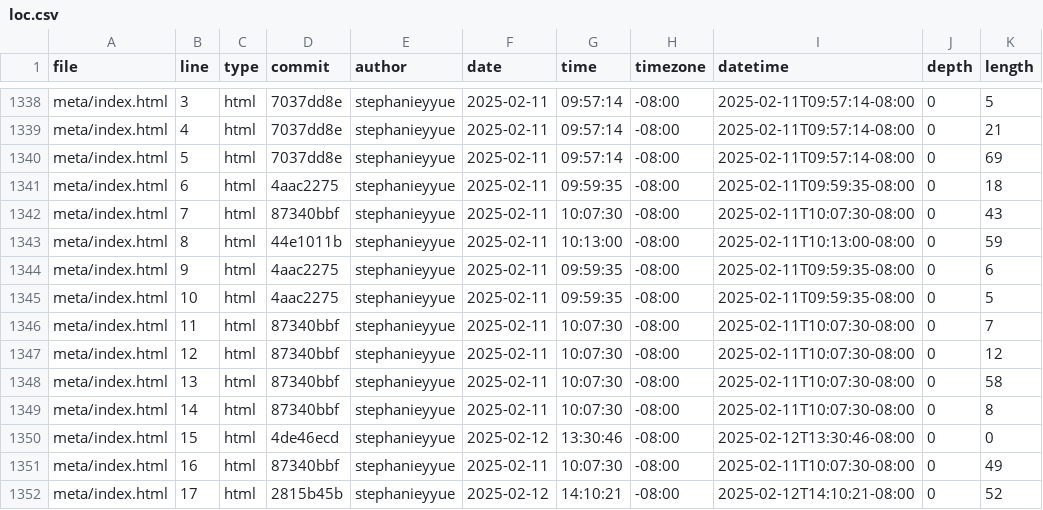
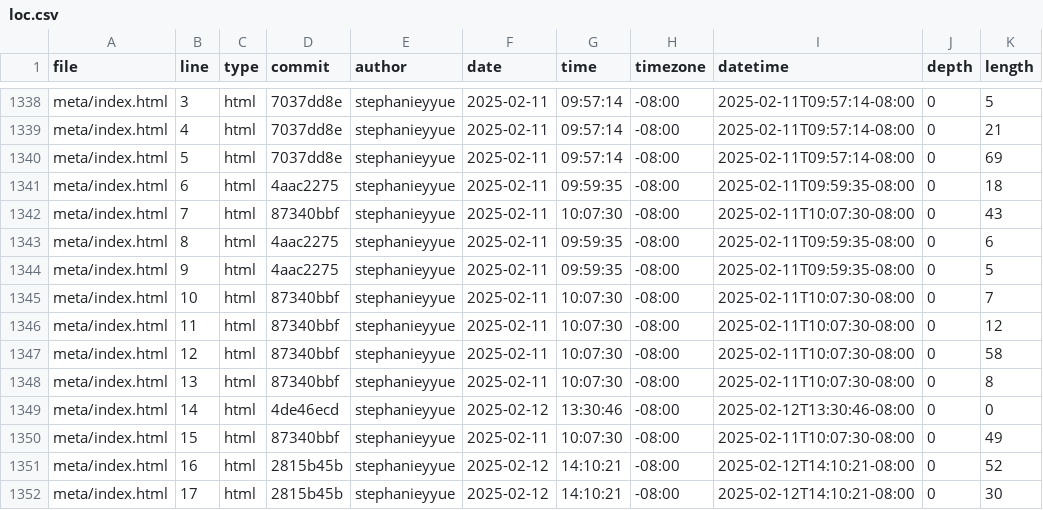
Before and after one commit to stephanieyyue/portfolio, a CSV file: meta/loc.csv, drawn as a sheet; only a part is shown, gaps mark what is left out; the diff covers the shown part only.

```diff
--- a/meta/loc.csv
+++ b/meta/loc.csv
@@ -1342,11 +1342,11 @@ meta/index.html,6,html,4aac2275,stephanieyyue,2025-02-11,09:59:35,-08:00,2025-02
 meta/index.html,7,html,87340bbf,stephanieyyue,2025-02-11,10:07:30,-08:00,2025-02-11T10:07:30-08:00,0,43
-meta/index.html,8,html,44e1011b,stephanieyyue,2025-02-11,10:13:00,-08:00,2025-02-11T10:13:00-08:00,0,59
-meta/index.html,9,html,4aac2275,stephanieyyue,2025-02-11,09:59:35,-08:00,2025-02-11T09:59:35-08:00,0,6
-meta/index.html,10,html,4aac2275,stephanieyyue,2025-02-11,09:59:35,-08:00,2025-02-11T09:59:35-08:00,0,5
-meta/index.html,11,html,87340bbf,stephanieyyue,2025-02-11,10:07:30,-08:00,2025-02-11T10:07:30-08:00,0,7
-meta/index.html,12,html,87340bbf,stephanieyyue,2025-02-11,10:07:30,-08:00,2025-02-11T10:07:30-08:00,0,12
-meta/index.html,13,html,87340bbf,stephanieyyue,2025-02-11,10:07:30,-08:00,2025-02-11T10:07:30-08:00,0,58
-meta/index.html,14,html,87340bbf,stephanieyyue,2025-02-11,10:07:30,-08:00,2025-02-11T10:07:30-08:00,0,8
-meta/index.html,15,html,4de46ecd,stephanieyyue,2025-02-12,13:30:46,-08:00,2025-02-12T13:30:46-08:00,0,0
-meta/index.html,16,html,87340bbf,stephanieyyue,2025-02-11,10:07:30,-08:00,2025-02-11T10:07:30-08:00,0,49
-meta/index.html,17,html,2815b45b,stephanieyyue,2025-02-12,14:10:21,-08:00,2025-02-12T14:10:21-08:00,0,52
+meta/index.html,8,html,4aac2275,stephanieyyue,2025-02-11,09:59:35,-08:00,2025-02-11T09:59:35-08:00,0,6
+meta/index.html,9,html,4aac2275,stephanieyyue,2025-02-11,09:59:35,-08:00,2025-02-11T09:59:35-08:00,0,5
+meta/index.html,10,html,87340bbf,stephanieyyue,2025-02-11,10:07:30,-08:00,2025-02-11T10:07:30-08:00,0,7
+meta/index.html,11,html,87340bbf,stephanieyyue,2025-02-11,10:07:30,-08:00,2025-02-11T10:07:30-08:00,0,12
+meta/index.html,12,html,87340bbf,stephanieyyue,2025-02-11,10:07:30,-08:00,2025-02-11T10:07:30-08:00,0,58
+meta/index.html,13,html,87340bbf,stephanieyyue,2025-02-11,10:07:30,-08:00,2025-02-11T10:07:30-08:00,0,8
+meta/index.html,14,html,4de46ecd,stephanieyyue,2025-02-12,13:30:46,-08:00,2025-02-12T13:30:46-08:00,0,0
+meta/index.html,15,html,87340bbf,stephanieyyue,2025-02-11,10:07:30,-08:00,2025-02-11T10:07:30-08:00,0,49
+meta/index.html,16,html,2815b45b,stephanieyyue,2025-02-12,14:10:21,-08:00,2025-02-12T14:10:21-08:00,0,52
+meta/index.html,17,html,2815b45b,stephanieyyue,2025-02-12,14:10:21,-08:00,2025-02-12T14:10:21-08:00,0,30
```
Also changed, not shown: 1 removed row and 8 edited cells elsewhere in this file.
